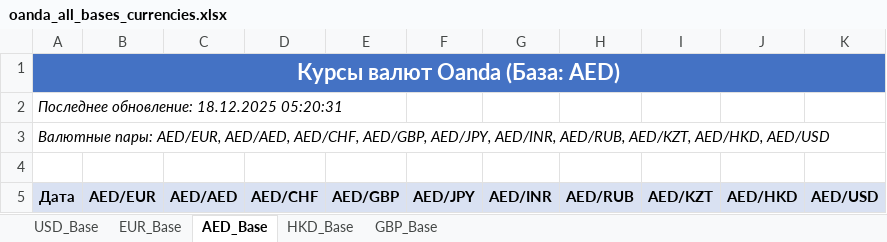
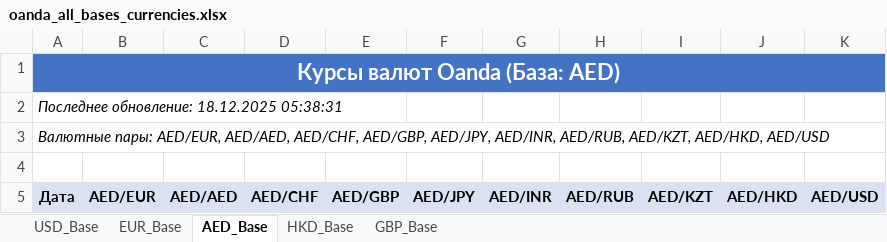
Before and after one commit to KMS-wq/123, an Excel workbook: oanda_all_bases_currencies.xlsx, sheet AED_Base, drawn as a sheet; only a part is shown; values as stored, in another font and other column widths than the file's, no borders; the diff names each change by its address in the sheet, - before the commit and + after, or states it on an @@ line.

```diff
--- a/oanda_all_bases_currencies.xlsx (sheet AED_Base)
+++ b/oanda_all_bases_currencies.xlsx (sheet AED_Base)
-A2 (Дата): Последнее обновление: 18.12.2025 05:20:31
+A2 (Дата): Последнее обновление: 18.12.2025 05:38:31
```
Also changed, not shown: sheet GBP_Base, sheet HKD_Base, sheet EUR_Base, sheet USD_Base, 2 other files.
